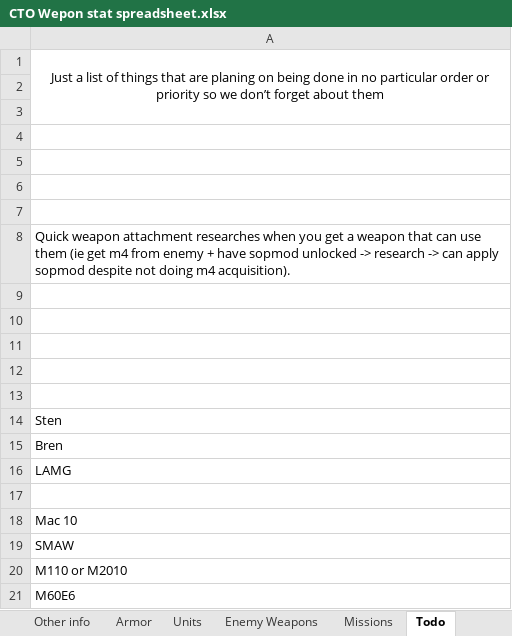
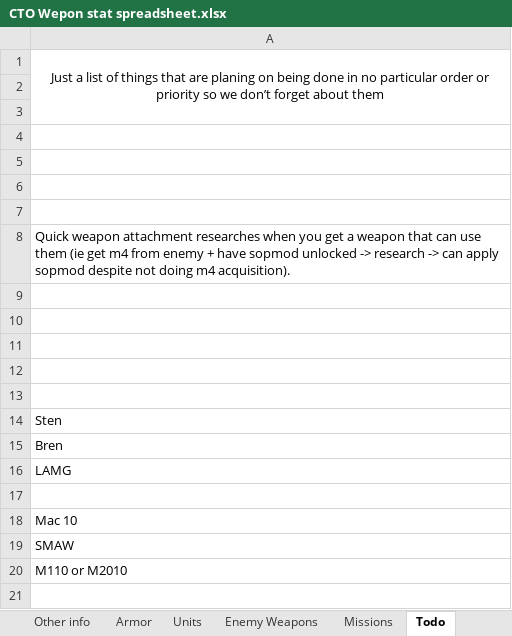
Before and after one commit to Inventorum-Development-Team/IDT_Counter_Terrorist_Operations, an Excel workbook: CTO Wepon stat spreadsheet.xlsx, sheet Todo, drawn as a sheet; values as stored, in another font and other column widths than the file's, no borders; the diff names each change by its address in the sheet, - before the commit and + after, or states it on an @@ line.

```diff
--- a/CTO Wepon stat spreadsheet.xlsx (sheet Todo)
+++ b/CTO Wepon stat spreadsheet.xlsx (sheet Todo)
-row 21: M60E6
```
Also changed, not shown: 1 other file.
